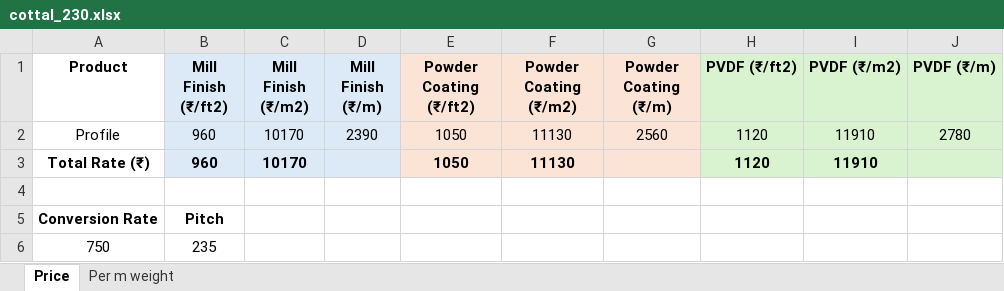
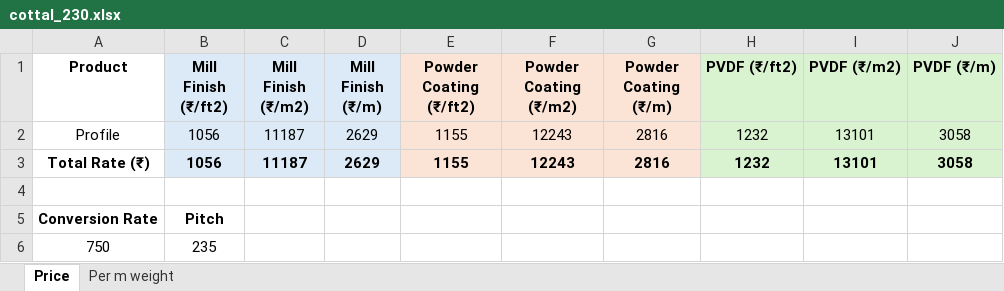
Before and after one commit to goel-snigdha/offer-generator-new, an Excel workbook: louvers/files/reference_xls/price_xls/cottal_230.xlsx, sheet Price, drawn as a sheet; values as stored, in another font and other column widths than the file's, no borders; the diff names each change by its address in the sheet, - before the commit and + after, or states it on an @@ line.

Commit message:
price change

```diff
--- a/louvers/files/reference_xls/price_xls/cottal_230.xlsx (sheet Price)
+++ b/louvers/files/reference_xls/price_xls/cottal_230.xlsx (sheet Price)
-B2:B3 (Mill Finish (₹/ft2)): 960
+B2:B3 (Mill Finish (₹/ft2)): 1056
-C2:C3 (Mill Finish (₹/m2)): 10170
+C2:C3 (Mill Finish (₹/m2)): 11187
-D2 (Mill Finish (₹/m)): 2390
+D2 (Mill Finish (₹/m)): 2629
-E2:E3 (Powder Coating (₹/ft2)): 1050
+E2:E3 (Powder Coating (₹/ft2)): 1155
-F2:F3 (Powder Coating (₹/m2)): 11130
+F2:F3 (Powder Coating (₹/m2)): 12243
-G2 (Powder Coating (₹/m)): 2560
+G2 (Powder Coating (₹/m)): 2816
-H2:H3 (PVDF (₹/ft2)): 1120
+H2:H3 (PVDF (₹/ft2)): 1232
-I2:I3 (PVDF (₹/m2)): 11910
+I2:I3 (PVDF (₹/m2)): 13101
-J2 (PVDF (₹/m)): 2780
+J2 (PVDF (₹/m)): 3058
-D3 (Mill Finish (₹/m)): (empty)
+D3 (Mill Finish (₹/m)): 2629
-G3 (Powder Coating (₹/m)): (empty)
+G3 (Powder Coating (₹/m)): 2816
-J3 (PVDF (₹/m)): (empty)
+J3 (PVDF (₹/m)): 3058
```
Also changed, not shown: louvers/files/reference_xls/price_xls/aerofoil_af100.xlsx, louvers/files/reference_xls/price_xls/aerofoil_af60.xlsx, 15 other files.
